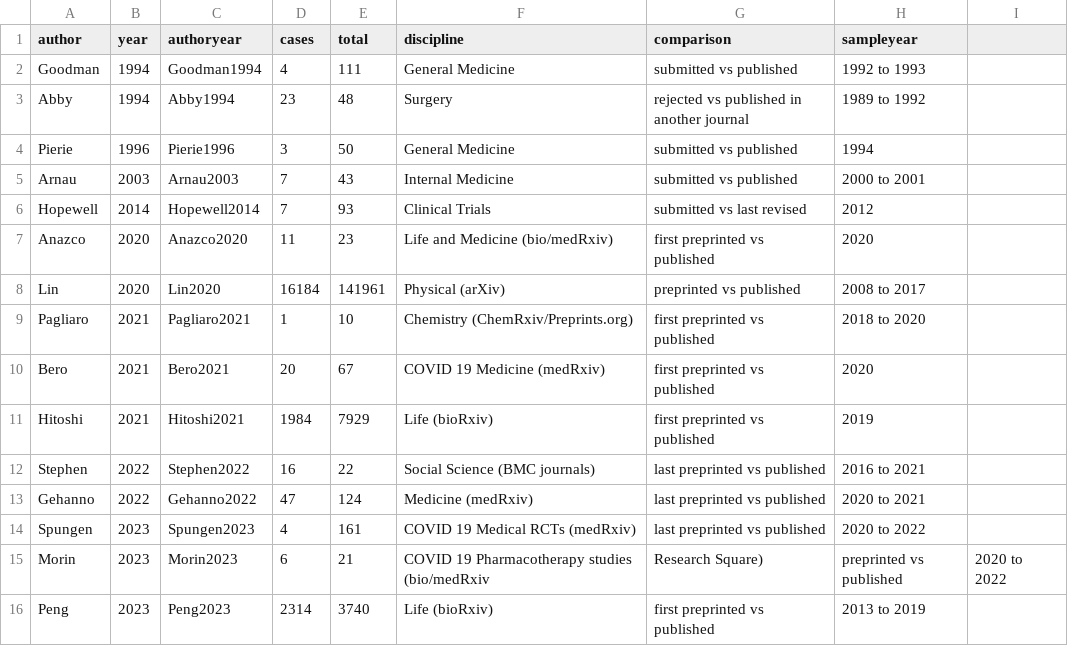
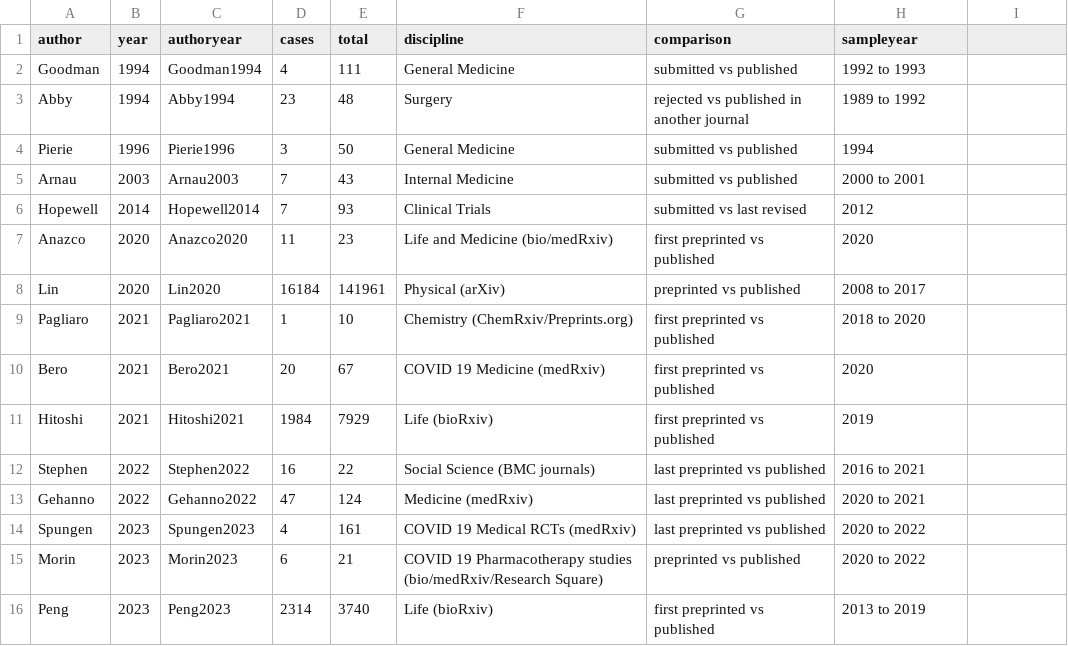
Before and after one commit to MarioMalicki/Manuscript-Changes-Tracker, a CSV file: Title.csv, drawn as a sheet.

Commit message:
Update Title.csv

```diff
--- a/Title.csv
+++ b/Title.csv
@@ -14,3 +14,3 @@ Gehanno,2022,Gehanno2022,47,124,Medicine (medRxiv),last preprinted vs published,
 Spungen,2023,Spungen2023,4,161,COVID 19 Medical RCTs (medRxiv),last preprinted vs published,2020 to 2022
-Morin,2023,Morin2023,6,21,COVID 19 Pharmacotherapy studies (bio/medRxiv, Research Square),preprinted vs published,2020 to 2022
+Morin,2023,Morin2023,6,21,COVID 19 Pharmacotherapy studies (bio/medRxiv/Research Square),preprinted vs published,2020 to 2022
 Peng,2023,Peng2023,2314,3740,Life (bioRxiv),first preprinted vs published,2013 to 2019
```
